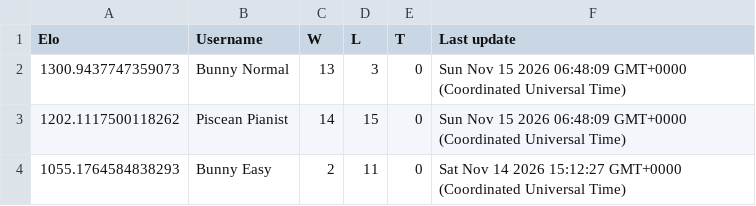
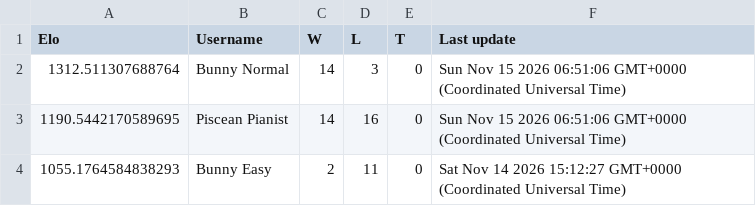
Before and after one commit to Proudkiller0015/velvet-bunny-showdown, a TSV file: data/ladders/gen6battlespotdoubles.tsv, drawn as a sheet.

Commit message:
Ladder: gen6battlespotdoubles [skip render]

```diff
--- a/data/ladders/gen6battlespotdoubles.tsv
+++ b/data/ladders/gen6battlespotdoubles.tsv
@@ -1,4 +1,4 @@
 Elo	Username	W	L	T	Last update
-1300.9437747359073	Bunny Normal	13	3	0	Sun Nov 15 2026 06:48:09 GMT+0000 (Coordinated Universal Time)
-1202.1117500118262	Piscean Pianist	14	15	0	Sun Nov 15 2026 06:48:09 GMT+0000 (Coordinated Universal Time)
+1312.511307688764	Bunny Normal	14	3	0	Sun Nov 15 2026 06:51:06 GMT+0000 (Coordinated Universal Time)
+1190.5442170589695	Piscean Pianist	14	16	0	Sun Nov 15 2026 06:51:06 GMT+0000 (Coordinated Universal Time)
 1055.1764584838293	Bunny Easy	2	11	0	Sat Nov 14 2026 15:12:27 GMT+0000 (Coordinated Universal Time)
```
